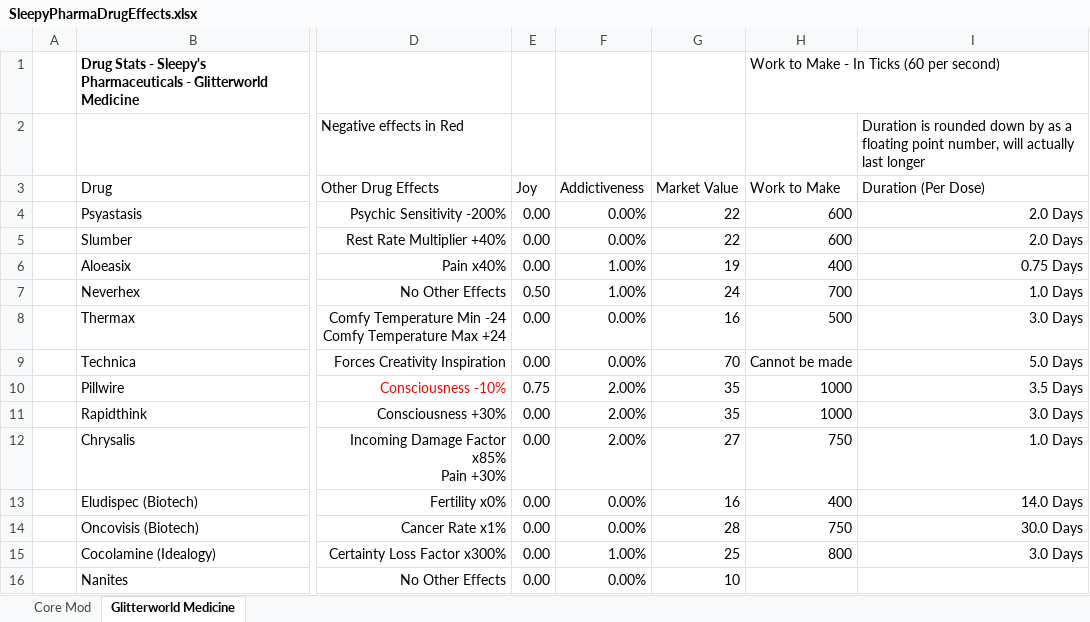
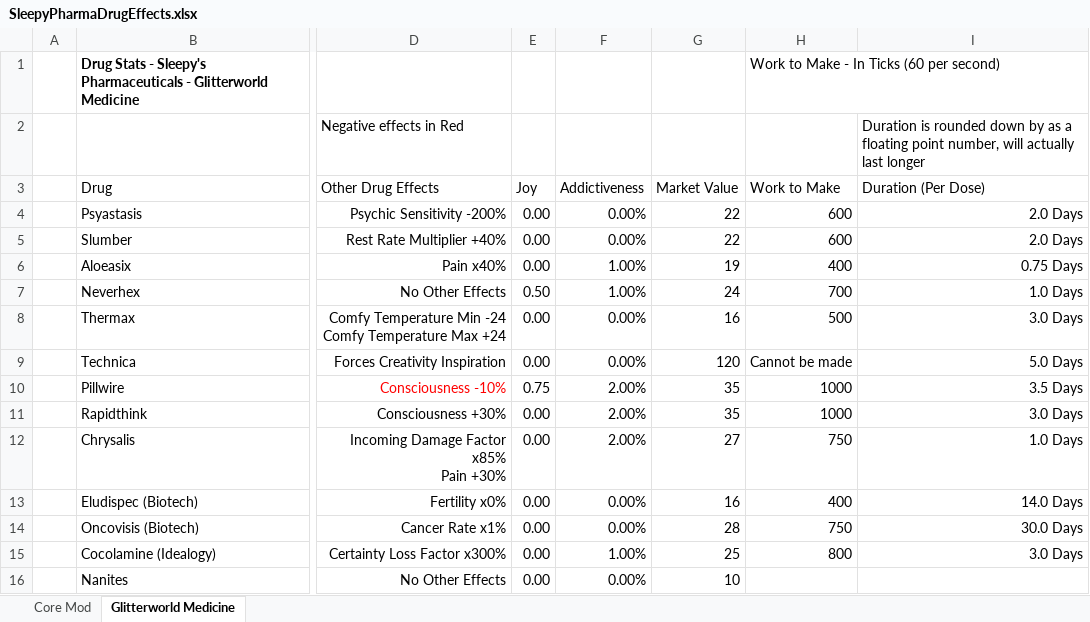
Before and after one commit to sleepy068/Rimworld_Pharmaceuticals, an Excel workbook: Resources/SleepyPharmaDrugEffects.xlsx, sheet Glitterworld Medicine, drawn as a sheet; only a part is shown, gaps mark what is left out; values as stored, in another font and other column widths than the file's, no borders; conditional formats and table styles not drawn; the diff names each change by its address in the sheet, - before the commit and + after, or states it on an @@ line.

```diff
--- a/Resources/SleepyPharmaDrugEffects.xlsx (sheet Glitterworld Medicine)
+++ b/Resources/SleepyPharmaDrugEffects.xlsx (sheet Glitterworld Medicine)
-G9 (Market Value): 70
+G9 (Market Value): 120
```
Also changed, not shown: 16 other files.
